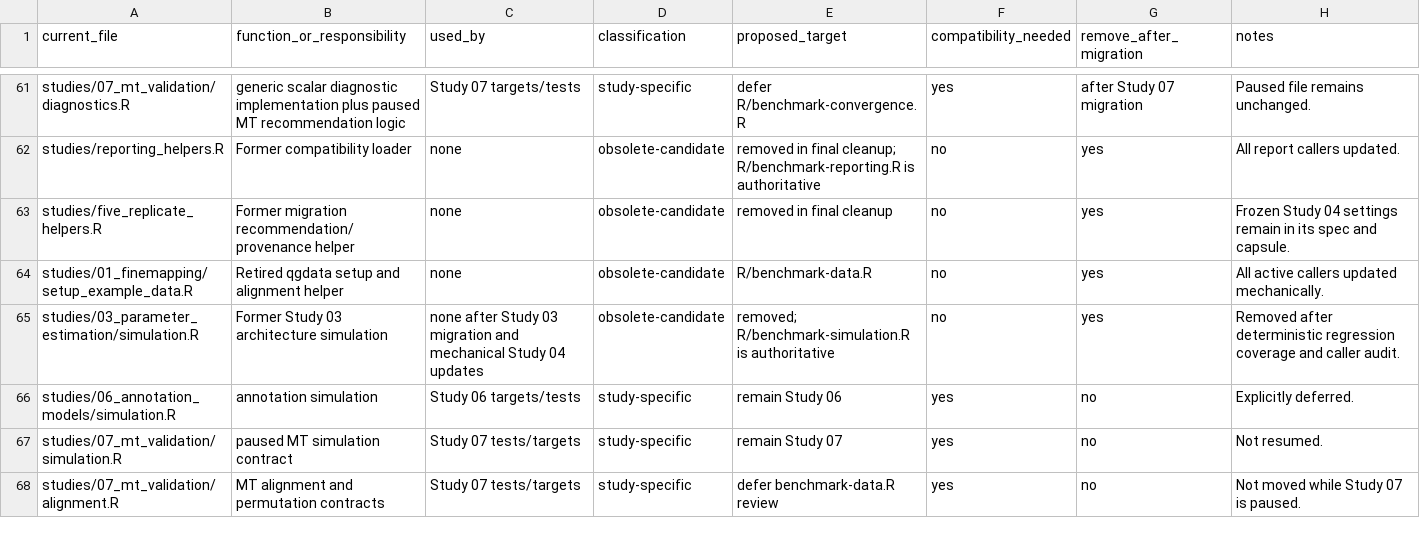
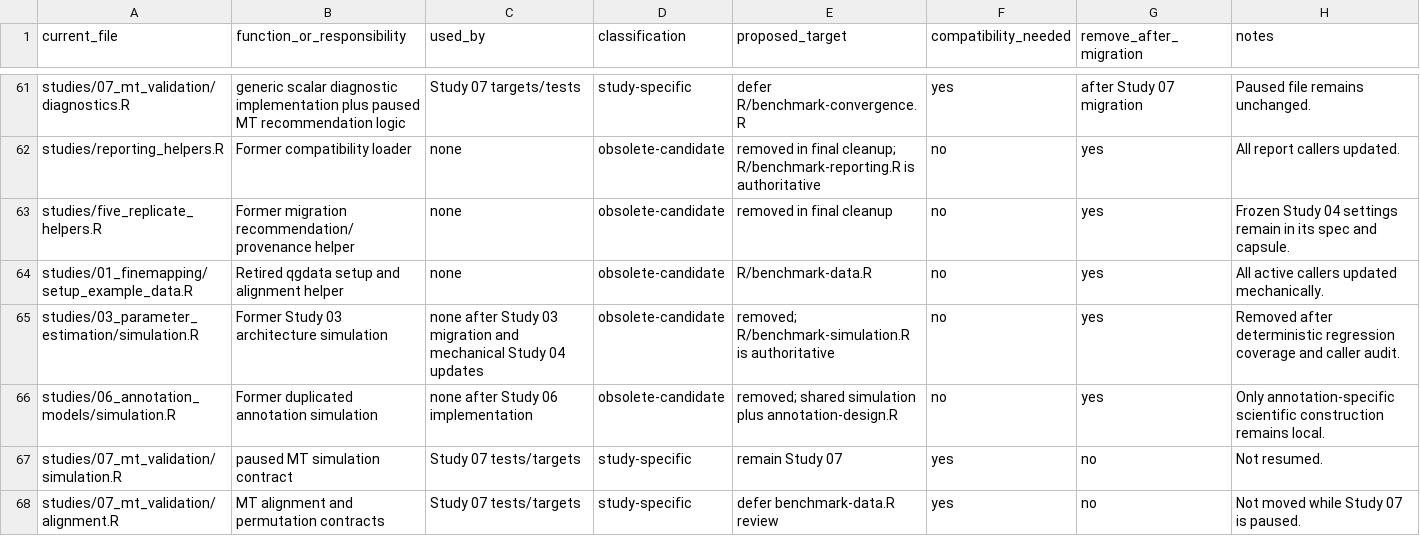
Before and after one commit to psoerensen/sblrbench, a CSV file: docs/dev/reorganization_inventory.csv, drawn as a sheet; only a part is shown, gaps mark what is left out; the diff covers the shown part only.

Commit message:
Implement Study 06 annotation validation framework

```diff
--- a/docs/dev/reorganization_inventory.csv
+++ b/docs/dev/reorganization_inventory.csv
@@ -65,3 +65,3 @@
 "studies/03_parameter_estimation/simulation.R","Former Study 03 architecture simulation","none after Study 03 migration and mechanical Study 04 updates","obsolete-candidate","removed; R/benchmark-simulation.R is authoritative","no","yes","Removed after deterministic regression coverage and caller audit."
-"studies/06_annotation_models/simulation.R","annotation simulation","Study 06 targets/tests","study-specific","remain Study 06","yes","no","Explicitly deferred."
+"studies/06_annotation_models/simulation.R","Former duplicated annotation simulation","none after Study 06 implementation","obsolete-candidate","removed; shared simulation plus annotation-design.R","no","yes","Only annotation-specific scientific construction remains local."
 "studies/07_mt_validation/simulation.R","paused MT simulation contract","Study 07 tests/targets","study-specific","remain Study 07","yes","no","Not resumed."
```
Also changed, not shown: 2 added rows and 56 edited cells elsewhere in this file, docs/dev/study06_annotation_results_inventory.csv, 51 other files.
